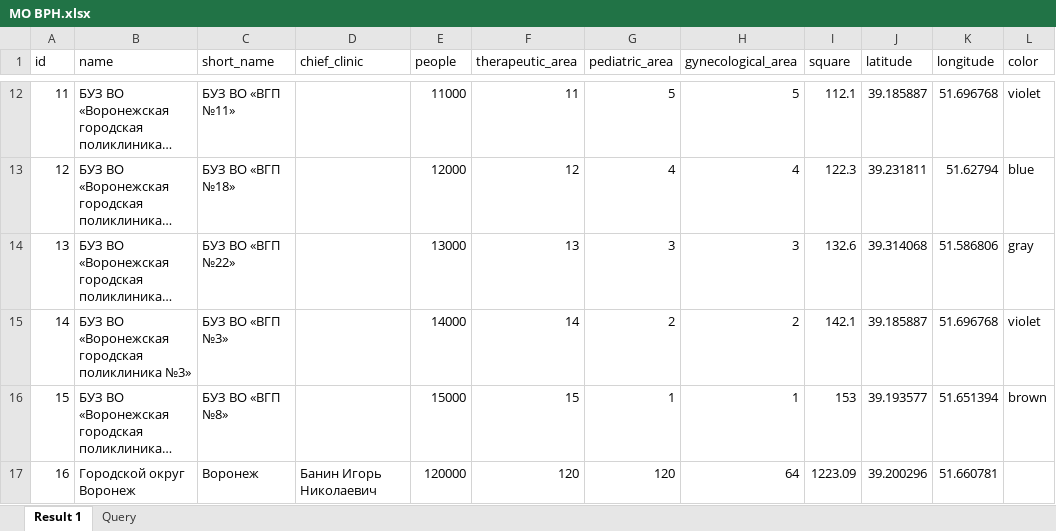
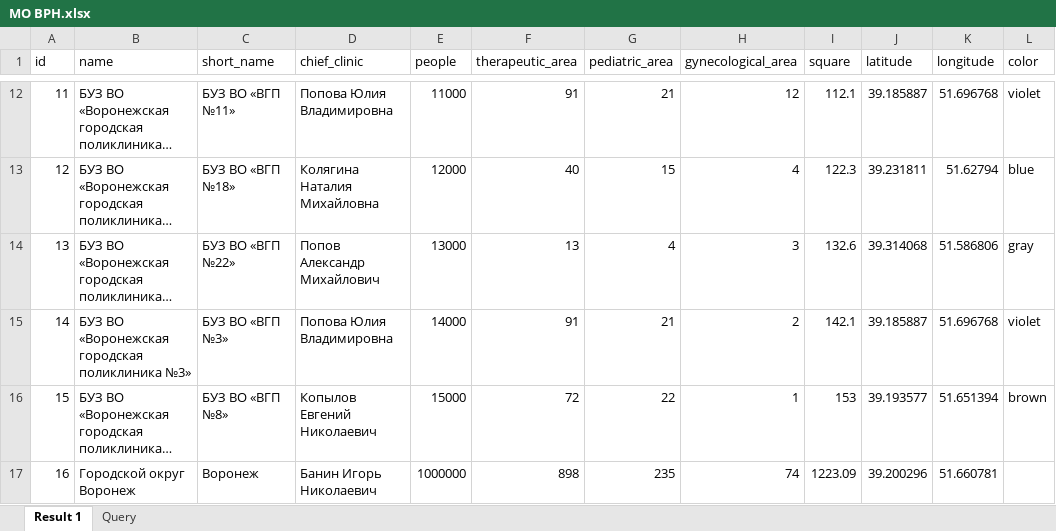
Before and after one commit to VerP404/ClinicMapVRN, an Excel workbook: МО ВРН.xlsx, sheet Result 1, drawn as a sheet; only a part is shown, gaps mark what is left out; long unchanged cells end in …; values as stored, in another font and other column widths than the file's, no borders; the diff covers the shown part only; the diff names each change by its address in the sheet, - before the commit and + after, or states it on an @@ line.

```diff
--- a/МО ВРН.xlsx (sheet Result 1)
+++ b/МО ВРН.xlsx (sheet Result 1)
-D12 (chief_clinic): (empty)
+D12 (chief_clinic): Попова Юлия Владимировна
-F12 (therapeutic_area): 11
+F12 (therapeutic_area): 91
-G12 (pediatric_area): 5
+G12 (pediatric_area): 21
-H12 (gynecological_area): 5
+H12 (gynecological_area): 12
-D13 (chief_clinic): (empty)
+D13 (chief_clinic): Колягина Наталия Михайловна
-F13 (therapeutic_area): 12
+F13 (therapeutic_area): 40
-G13 (pediatric_area): 4
+G13 (pediatric_area): 15
-D14 (chief_clinic): (empty)
+D14 (chief_clinic): Попов Александр Михайлович
-G14 (pediatric_area): 3
+G14 (pediatric_area): 4
-D15 (chief_clinic): (empty)
+D15 (chief_clinic): Попова Юлия Владимировна
-F15 (therapeutic_area): 14
+F15 (therapeutic_area): 91
-G15 (pediatric_area): 2
+G15 (pediatric_area): 21
-D16 (chief_clinic): (empty)
+D16 (chief_clinic): Копылов Евгений Николаевич
-F16 (therapeutic_area): 15
+F16 (therapeutic_area): 72
-G16 (pediatric_area): 1
+G16 (pediatric_area): 22
-E17 (people): 120000
+E17 (people): 1000000
-F17 (therapeutic_area): 120
+F17 (therapeutic_area): 898
-G17 (pediatric_area): 120
+G17 (pediatric_area): 235
-H17 (gynecological_area): 64
+H17 (gynecological_area): 74
```
Also changed, not shown: 29 edited cells elsewhere in this sheet, 1 other file.
